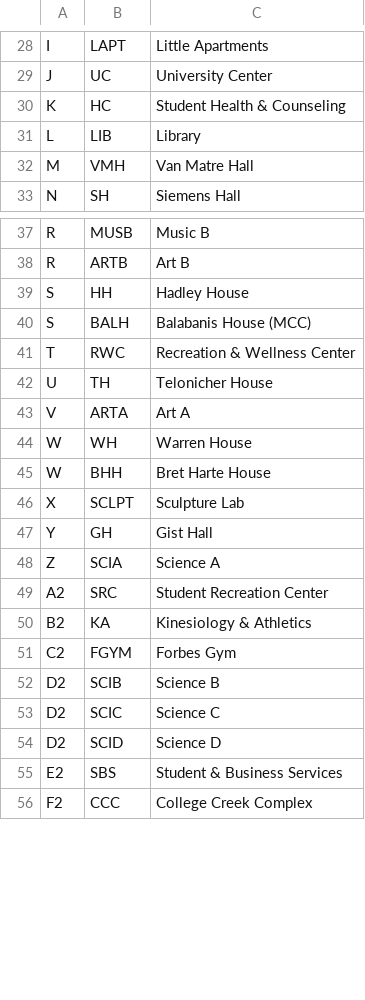
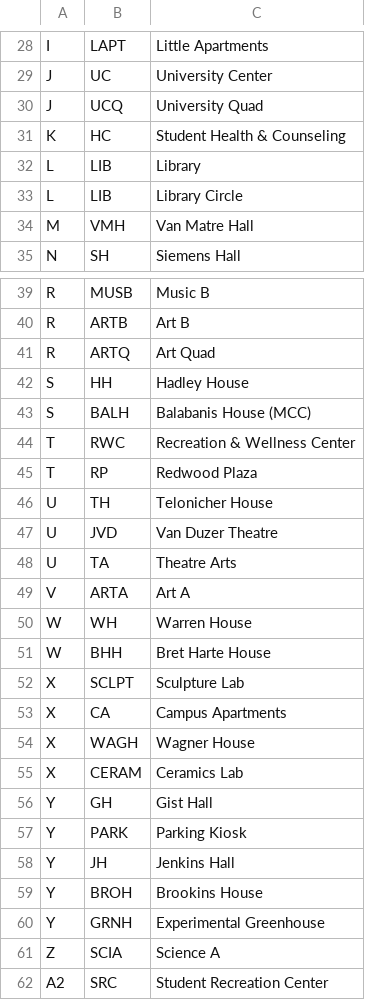
Before and after one commit to runksmania/Algorithms-212, a CSV file: Assignments/pa2/MCottrellPA2/MCottrellPA2/resource files/Campus Designiations.csv, drawn as a sheet; only a part is shown, gaps mark what is left out; the shorter side is filled out with more unchanged rows; the diff covers the shown part only; the diff names each change by its address in the sheet, - before the commit and + after, or states it on an @@ line.

Commit message:
Update Campus Designiations.csv
Added some places that were missing and corrected typos.

```diff
--- a/Assignments/pa2/MCottrellPA2/MCottrellPA2/resource files/Campus Designiations.csv
+++ b/Assignments/pa2/MCottrellPA2/MCottrellPA2/resource files/Campus Designiations.csv
+row 30: J | UCQ | University Quad
+row 33: L | LIB | Library Circle
+row 41: R | ARTQ | Art Quad
+row 45: T | RP | Redwood Plaza
+row 47: U | JVD | Van Duzer Theatre
+row 48: U | TA | Theatre Arts
+row 53: X | CA | Campus Apartments
+row 54: X | WAGH | Wagner House
+row 55: X | CERAM | Ceramics Lab
+row 57: Y | PARK | Parking Kiosk
+row 58: Y | JH | Jenkins Hall
+row 59: Y | BROH | Brookins House
+row 60: Y | GRNH | Experimental Greenhouse
```
Also changed, not shown: 3 added rows and 23 edited cells elsewhere in this file.
